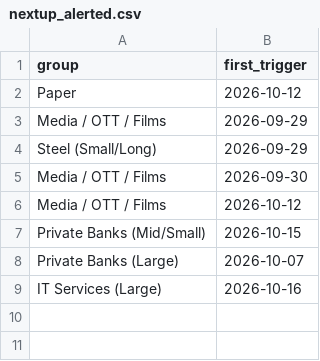
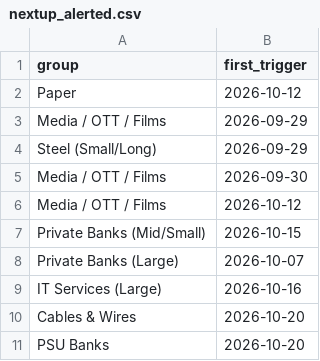
Before and after one commit to mehtaaman53/smart-money, a CSV file: data/nextup_alerted.csv, drawn as a sheet; the diff names each change by its address in the sheet, - before the commit and + after, or states it on an @@ line.

```diff
--- a/data/nextup_alerted.csv
+++ b/data/nextup_alerted.csv
+row 10: Cables & Wires | 2026-10-20
+row 11: PSU Banks | 2026-10-20
```
Also changed, not shown: data/industry.csv, data/stages.csv, 5 other files.
